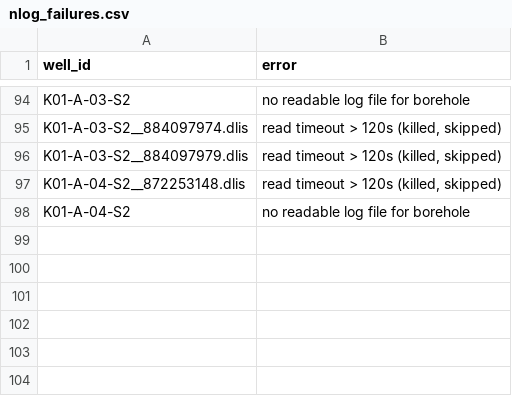
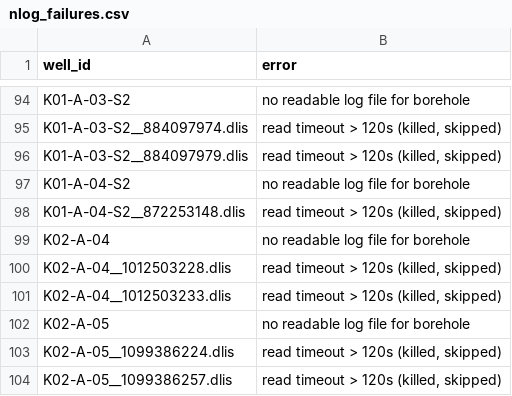
Before and after one commit to Ammar12Falah/LithoGPT-2, a CSV file: reports/nlog_failures.csv, drawn as a sheet; only a part is shown, gaps mark what is left out.

```diff
--- a/reports/nlog_failures.csv
+++ b/reports/nlog_failures.csv
@@ -101,3 +101,9 @@ K01-A-03-S2__884097974.dlis,"read timeout > 120s (killed, skipped)"
 K01-A-03-S2__884097979.dlis,"read timeout > 120s (killed, skipped)"
+K01-A-04-S2,no readable log file for borehole
 K01-A-04-S2__872253148.dlis,"read timeout > 120s (killed, skipped)"
-K01-A-04-S2,no readable log file for borehole
+K02-A-04,no readable log file for borehole
+K02-A-04__1012503228.dlis,"read timeout > 120s (killed, skipped)"
+K02-A-04__1012503233.dlis,"read timeout > 120s (killed, skipped)"
+K02-A-05,no readable log file for borehole
+K02-A-05__1099386224.dlis,"read timeout > 120s (killed, skipped)"
+K02-A-05__1099386257.dlis,"read timeout > 120s (killed, skipped)"
```
Also changed, not shown: reports/nlog_coverage.csv, 2 other files.
